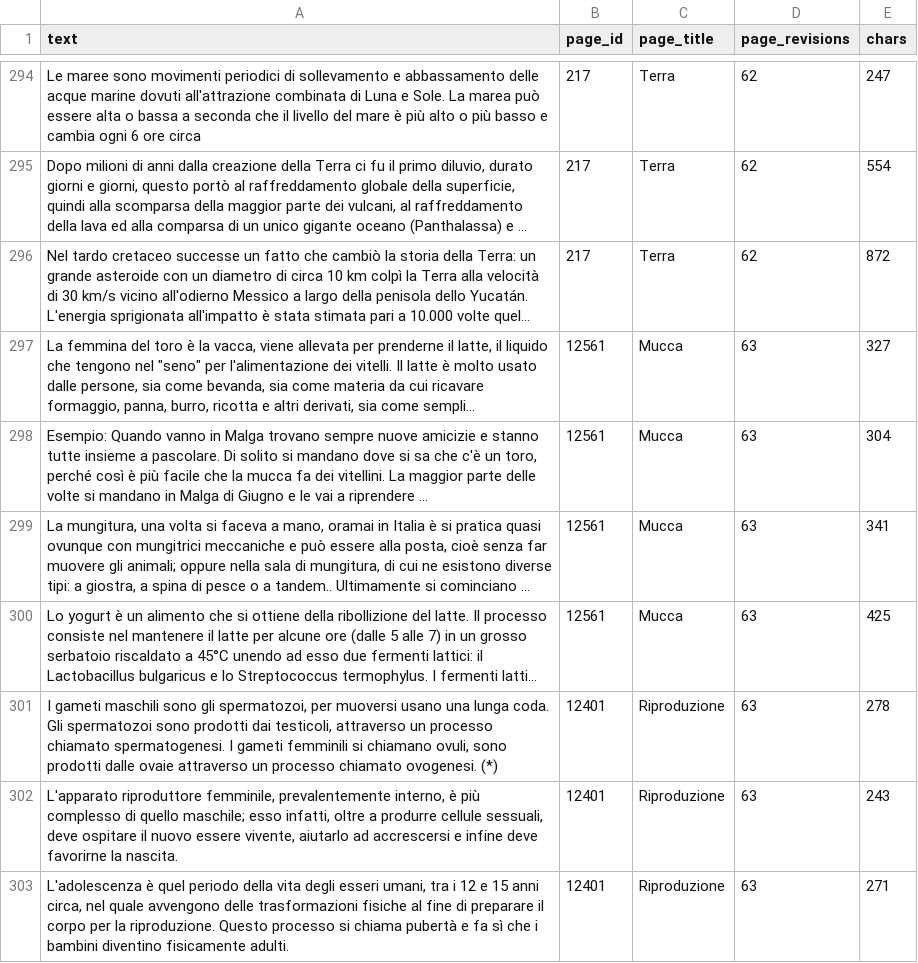
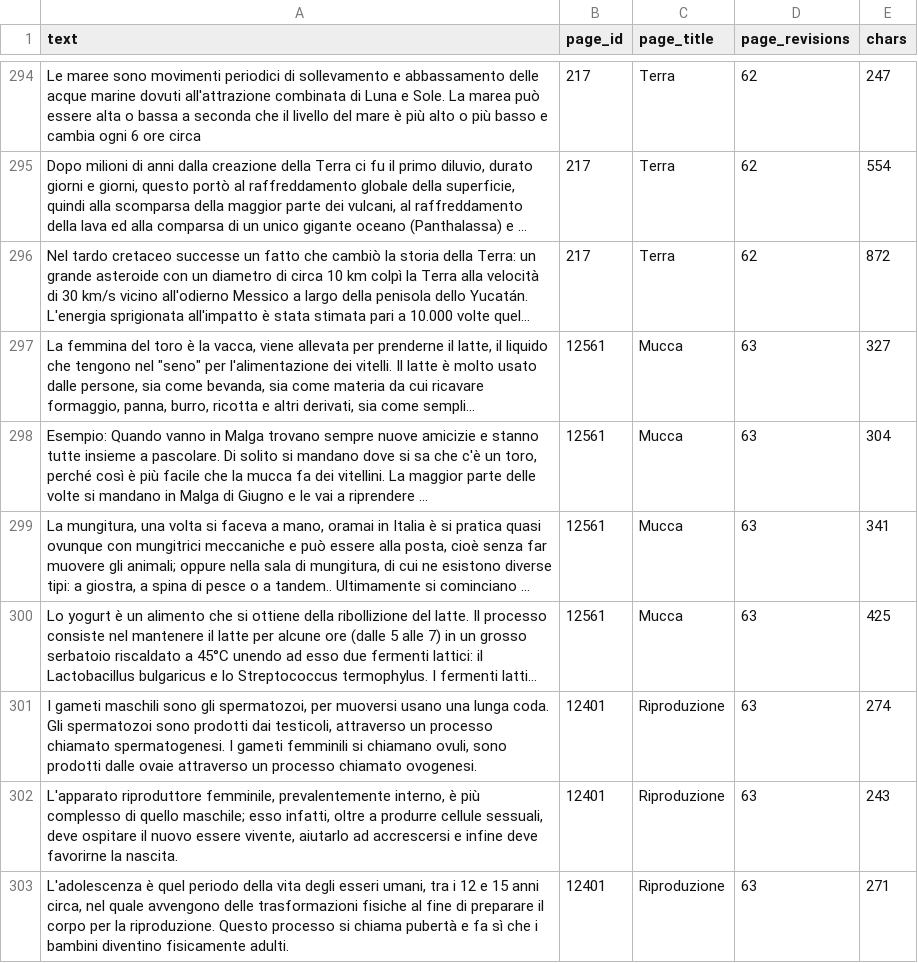
Before and after one commit to gemini64/a1-llm, a TSV file: datasets/vikidia/vikidia_it.tsv, drawn as a sheet; only a part is shown, gaps mark what is left out; long unchanged cells end in …; the diff covers the shown part only; the diff names each change by its address in the sheet, - before the commit and + after, or states it on an @@ line.

```diff
--- a/datasets/vikidia/vikidia_it.tsv
+++ b/datasets/vikidia/vikidia_it.tsv
-A301 (text): …chiamato ovogenesi. (*)
+A301 (text): …chiamato ovogenesi.
-E301 (chars): 278
+E301 (chars): 274
```
Also changed, not shown: 61 edited cells elsewhere in this file, 2 other files.
